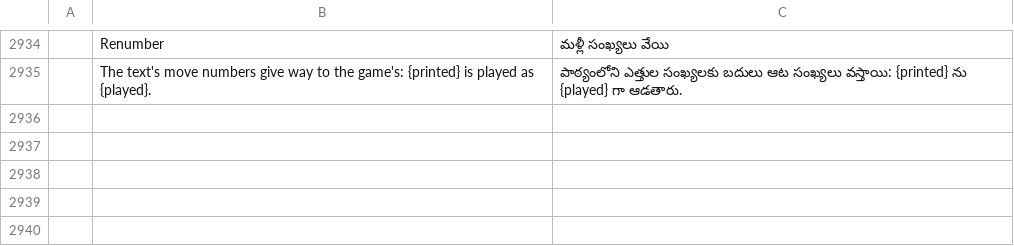
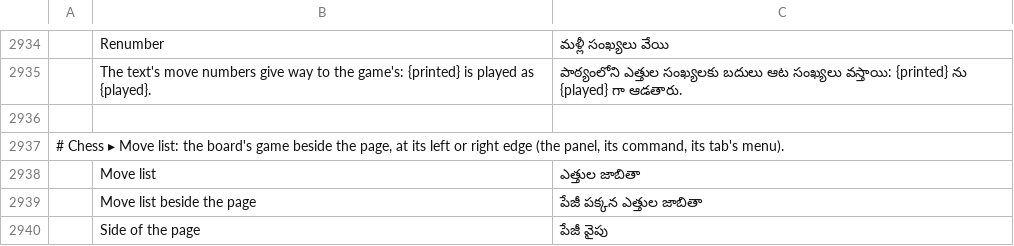
Before and after one commit to DarcioAlberico/pdfcraft-xadrez, a TSV file: crates/ui-egui/src/i18n/te.tsv, drawn as a sheet; only a part is shown, gaps mark what is left out; the diff names each change by its address in the sheet, - before the commit and + after, or states it on an @@ line.

```diff
--- a/crates/ui-egui/src/i18n/te.tsv
+++ b/crates/ui-egui/src/i18n/te.tsv
+row 2936: (empty)
+row 2937: # Chess ▸ Move list: the board's game beside the page, at its left or right edge (the panel, its command, its tab's menu).
+row 2938:  | Move list | ఎత్తుల జాబితా
+row 2939:  | Move list beside the page | పేజీ పక్కన ఎత్తుల జాబితా
+row 2940:  | Side of the page | పేజీ వైపు
```
Also changed, not shown: crates/ui-egui/src/i18n/bg.tsv, crates/ui-egui/src/i18n/el.tsv, 31 other files.
